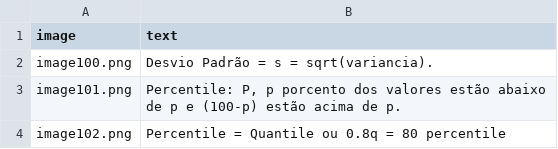
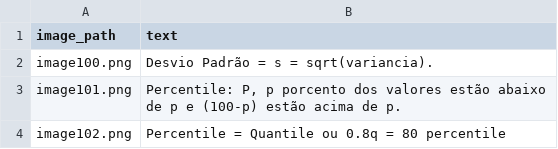
Before and after one commit to FelipeMarcelino/trocr-model-finetunned, a CSV file: data/labels.csv, drawn as a sheet; only a part is shown.

```diff
--- a/data/labels.csv
+++ b/data/labels.csv
@@ -1,2 +1,2 @@
-image;text
+image_path;text
 image100.png;Desvio Padrão = s = sqrt(variancia).
```
Also changed, not shown: 12 other files.
